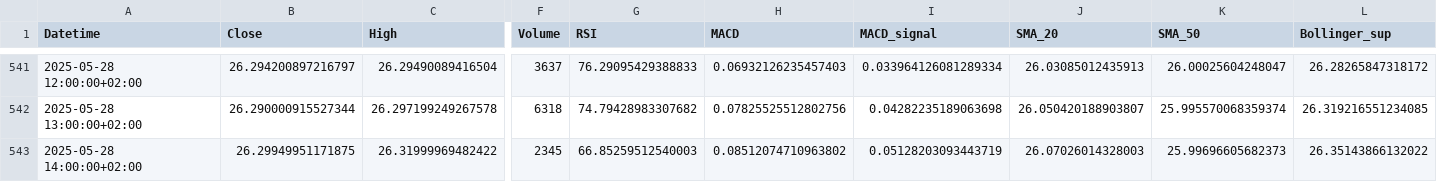
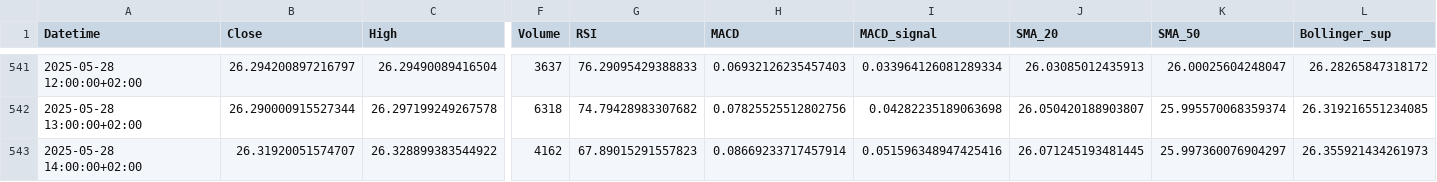
Before and after one commit to Rob22-22/ETF_BNP_SNP500_PEA, a CSV file: CSV/3mo_1h_ESE_PA.csv, drawn as a sheet; only a part is shown, gaps mark what is left out; the diff covers the shown part only; the diff names each change by its address in the sheet, - before the commit and + after, or states it on an @@ line.

```diff
--- a/CSV/3mo_1h_ESE_PA.csv
+++ b/CSV/3mo_1h_ESE_PA.csv
-B543 (Close): 26.29949951171875
+B543 (Close): 26.31920051574707
-C543 (High): 26.31999969482422
+C543 (High): 26.328899383544922
-F543 (Volume): 2345
+F543 (Volume): 4162
-G543 (RSI): 66.85259512540003
+G543 (RSI): 67.89015291557823
-H543 (MACD): 0.08512074710963802
+H543 (MACD): 0.08669233717457914
-I543 (MACD_signal): 0.05128203093443719
+I543 (MACD_signal): 0.051596348947425416
-J543 (SMA_20): 26.07026014328003
+J543 (SMA_20): 26.071245193481445
-K543 (SMA_50): 25.99696605682373
+K543 (SMA_50): 25.997360076904297
-L543 (Bollinger_sup): 26.35143866132022
+L543 (Bollinger_sup): 26.355921434261973
```
Also changed, not shown: 6 edited cells elsewhere in this file, CSV/1d_1m_ESE_PA.csv, CSV/1mo_5m_ESE_PA.csv, 14 other files.
